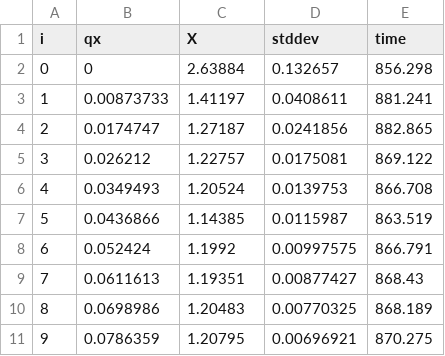
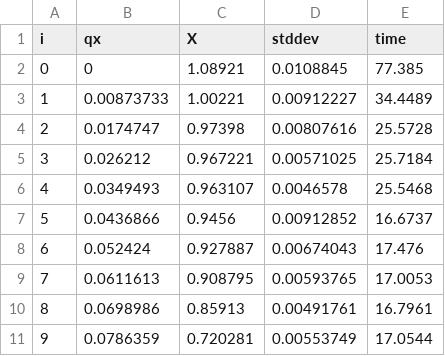
Before and after one commit to JCatesPH/gvegas-tse, a CSV file: susceptibility/Regularized_v0/allqxresults1.csv, drawn as a sheet; only a part is shown; the diff covers the shown part only.

```diff
--- a/susceptibility/Regularized_v0/allqxresults1.csv
+++ b/susceptibility/Regularized_v0/allqxresults1.csv
@@ -1,11 +1,11 @@
 i,qx,X,stddev,time
-0,0,2.63884,0.132657,856.298
-1,0.00873733,1.41197,0.0408611,881.241
-2,0.0174747,1.27187,0.0241856,882.865
-3,0.026212,1.22757,0.0175081,869.122
-4,0.0349493,1.20524,0.0139753,866.708
-5,0.0436866,1.14385,0.0115987,863.519
-6,0.052424,1.1992,0.00997575,866.791
-7,0.0611613,1.19351,0.00877427,868.43
-8,0.0698986,1.20483,0.00770325,868.189
-9,0.0786359,1.20795,0.00696921,870.275
+0,0,1.08921,0.0108845,77.385
+1,0.00873733,1.00221,0.00912227,34.4489
+2,0.0174747,0.97398,0.00807616,25.5728
+3,0.026212,0.967221,0.00571025,25.7184
+4,0.0349493,0.963107,0.0046578,25.5468
+5,0.0436866,0.9456,0.00912852,16.6737
+6,0.052424,0.927887,0.00674043,17.476
+7,0.0611613,0.908795,0.00593765,17.0053
+8,0.0698986,0.85913,0.00491761,16.7961
+9,0.0786359,0.720281,0.00553749,17.0544
```
Also changed, not shown: 45 edited cells elsewhere in this file, susceptibility/Regularized_v0/allqxresults4.csv, 19 other files.
